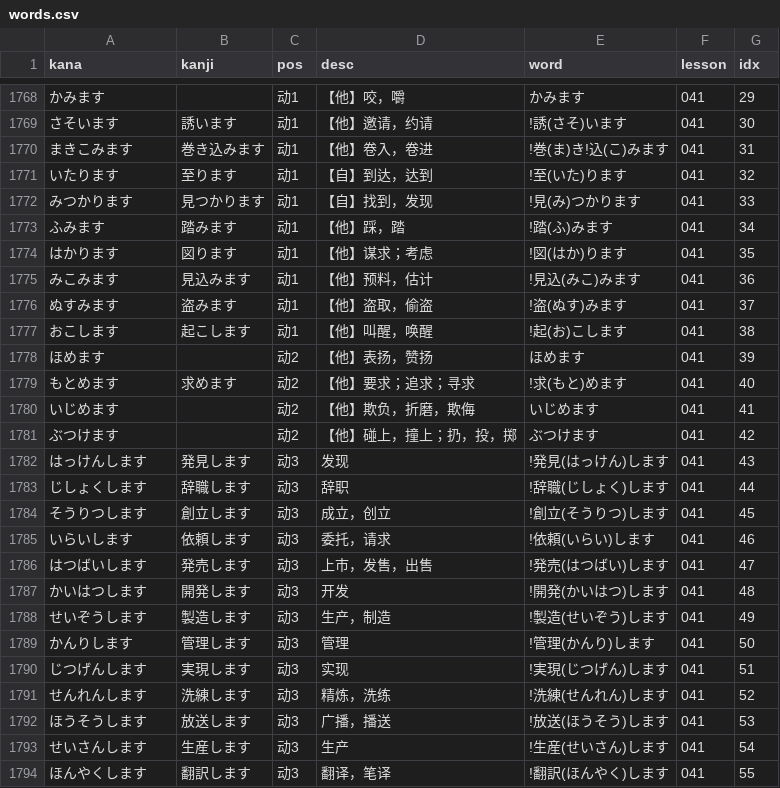
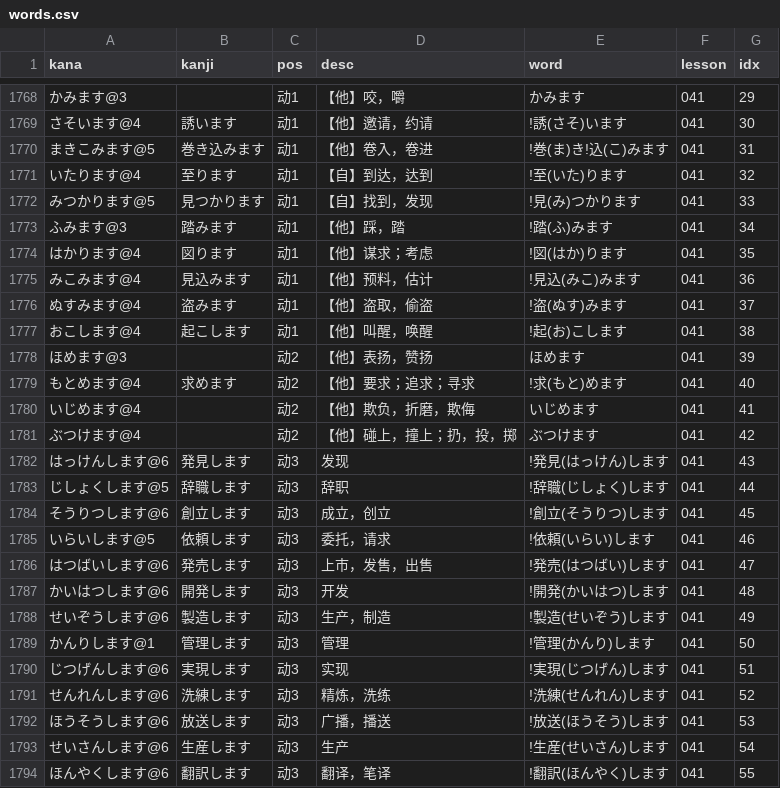
Before and after one commit to wizicer/LearnJapan, a CSV file: _data/words.csv, drawn as a sheet; only a part is shown, gaps mark what is left out; the diff covers the shown part only.

```diff
--- a/_data/words.csv
+++ b/_data/words.csv
@@ -1768,27 +1768,27 @@ kana,kanji,pos,desc,word,lesson,idx
-かみます             ,                , 动1    , 【他】咬，嚼                 , かみます                         , 041 , 29
-さそいます           , 誘います       , 动1    , 【他】邀请，约请             , !誘(さそ)います                  , 041 , 30
-まきこみます         , 巻き込みます   , 动1    , 【他】卷入，卷进             , !巻(ま)き!込(こ)みます           , 041 , 31
-いたります           , 至ります       , 动1    , 【自】到达，达到             , !至(いた)ります                  , 041 , 32
-みつかります         , 見つかります   , 动1    , 【自】找到，发现             , !見(み)つかります                , 041 , 33
-ふみます             , 踏みます       , 动1    , 【他】踩，踏                 , !踏(ふ)みます                    , 041 , 34
-はかります           , 図ります       , 动1    , 【他】谋求；考虑             , !図(はか)ります                  , 041 , 35
-みこみます           , 見込みます     , 动1    , 【他】预料，估计             , !見込(みこ)みます                , 041 , 36
-ぬすみます           , 盗みます       , 动1    , 【他】盗取，偷盗             , !盗(ぬす)みます                  , 041 , 37
-おこします           , 起こします     , 动1    , 【他】叫醒，唤醒             , !起(お)こします                  , 041 , 38
-ほめます             ,                , 动2    , 【他】表扬，赞扬             , ほめます                         , 041 , 39
-もとめます           , 求めます       , 动2    , 【他】要求；追求；寻求       , !求(もと)めます                  , 041 , 40
-いじめます           ,                , 动2    , 【他】欺负，折磨，欺侮       , いじめます                       , 041 , 41
-ぶつけます           ,                , 动2    , 【他】碰上，撞上；扔，投，掷 , ぶつけます                       , 041 , 42
-はっけんします       , 発見します     , 动3    , 发现                         , !発見(はっけん)します            , 041 , 43
-じしょくします       , 辞職します     , 动3    , 辞职                         , !辞職(じしょく)します            , 041 , 44
-そうりつします       , 創立します     , 动3    , 成立，创立                   , !創立(そうりつ)します            , 041 , 45
-いらいします         , 依頼します     , 动3    , 委托，请求                   , !依頼(いらい)します              , 041 , 46
-はつばいします       , 発売します     , 动3    , 上市，发售，出售             , !発売(はつばい)します            , 041 , 47
-かいはつします       , 開発します     , 动3    , 开发                         , !開発(かいはつ)します            , 041 , 48
-せいぞうします       , 製造します     , 动3    , 生产，制造                   , !製造(せいぞう)します            , 041 , 49
-かんりします         , 管理します     , 动3    , 管理                         , !管理(かんり)します              , 041 , 50
-じつげんします       , 実現します     , 动3    , 实现                         , !実現(じつげん)します            , 041 , 51
-せんれんします       , 洗練します     , 动3    , 精炼，洗练                   , !洗練(せんれん)します            , 041 , 52
-ほうそうします       , 放送します     , 动3    , 广播，播送                   , !放送(ほうそう)します            , 041 , 53
-せいさんします       , 生産します     , 动3    , 生产                         , !生産(せいさん)します            , 041 , 54
-ほんやくします       , 翻訳します     , 动3    , 翻译，笔译                   , !翻訳(ほんやく)します            , 041 , 55
+かみます@3           ,                , 动1    , 【他】咬，嚼                 , かみます                         , 041 , 29
+さそいます@4         , 誘います       , 动1    , 【他】邀请，约请             , !誘(さそ)います                  , 041 , 30
+まきこみます@5       , 巻き込みます   , 动1    , 【他】卷入，卷进             , !巻(ま)き!込(こ)みます           , 041 , 31
+いたります@4         , 至ります       , 动1    , 【自】到达，达到             , !至(いた)ります                  , 041 , 32
+みつかります@5       , 見つかります   , 动1    , 【自】找到，发现             , !見(み)つかります                , 041 , 33
+ふみます@3           , 踏みます       , 动1    , 【他】踩，踏                 , !踏(ふ)みます                    , 041 , 34
+はかります@4         , 図ります       , 动1    , 【他】谋求；考虑             , !図(はか)ります                  , 041 , 35
+みこみます@4         , 見込みます     , 动1    , 【他】预料，估计             , !見込(みこ)みます                , 041 , 36
+ぬすみます@4         , 盗みます       , 动1    , 【他】盗取，偷盗             , !盗(ぬす)みます                  , 041 , 37
+おこします@4         , 起こします     , 动1    , 【他】叫醒，唤醒             , !起(お)こします                  , 041 , 38
+ほめます@3           ,                , 动2    , 【他】表扬，赞扬             , ほめます                         , 041 , 39
+もとめます@4         , 求めます       , 动2    , 【他】要求；追求；寻求       , !求(もと)めます                  , 041 , 40
+いじめます@4         ,                , 动2    , 【他】欺负，折磨，欺侮       , いじめます                       , 041 , 41
+ぶつけます@4         ,                , 动2    , 【他】碰上，撞上；扔，投，掷 , ぶつけます                       , 041 , 42
+はっけんします@6     , 発見します     , 动3    , 发现                         , !発見(はっけん)します            , 041 , 43
+じしょくします@5     , 辞職します     , 动3    , 辞职                         , !辞職(じしょく)します            , 041 , 44
+そうりつします@6     , 創立します     , 动3    , 成立，创立                   , !創立(そうりつ)します            , 041 , 45
+いらいします@5       , 依頼します     , 动3    , 委托，请求                   , !依頼(いらい)します              , 041 , 46
+はつばいします@6     , 発売します     , 动3    , 上市，发售，出售             , !発売(はつばい)します            , 041 , 47
+かいはつします@6     , 開発します     , 动3    , 开发                         , !開発(かいはつ)します            , 041 , 48
+せいぞうします@6     , 製造します     , 动3    , 生产，制造                   , !製造(せいぞう)します            , 041 , 49
+かんりします@1       , 管理します     , 动3    , 管理                         , !管理(かんり)します              , 041 , 50
+じつげんします@6     , 実現します     , 动3    , 实现                         , !実現(じつげん)します            , 041 , 51
+せんれんします@6     , 洗練します     , 动3    , 精炼，洗练                   , !洗練(せんれん)します            , 041 , 52
+ほうそうします@6     , 放送します     , 动3    , 广播，播送                   , !放送(ほうそう)します            , 041 , 53
+せいさんします@6     , 生産します     , 动3    , 生产                         , !生産(せいさん)します            , 041 , 54
+ほんやくします@6     , 翻訳します     , 动3    , 翻译，笔译                   , !翻訳(ほんやく)します            , 041 , 55
```
Also changed, not shown: 25 edited cells elsewhere in this file, _data/grammar.csv, _data/idiom.csv, 1 other file.
